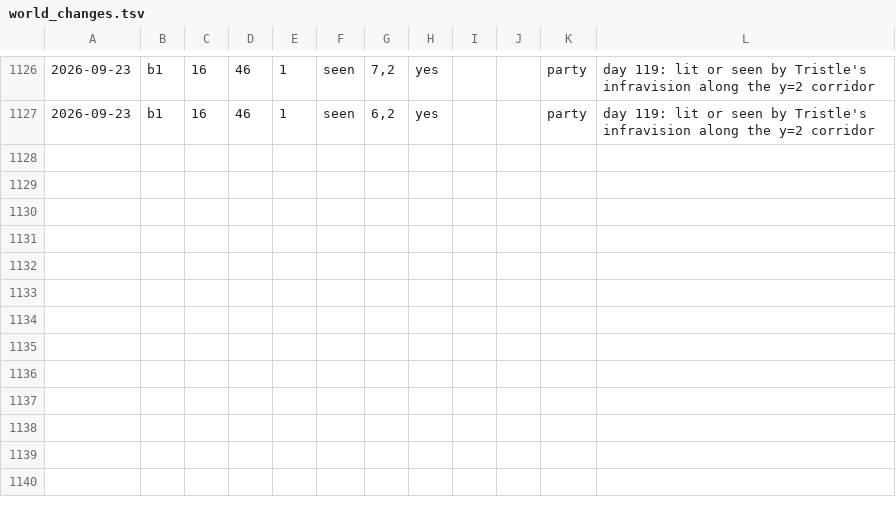
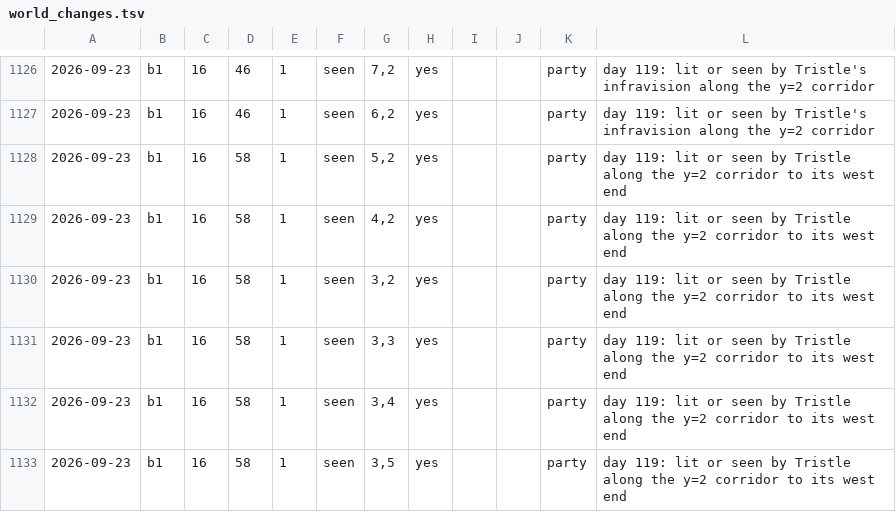
Before and after one commit to dllahr/claude_playing_advanced_dungeons_and_dragons_1st_edition, a TSV file: campaign/world_changes.tsv, drawn as a sheet; only a part is shown, gaps mark what is left out; the diff names each change by its address in the sheet, - before the commit and + after, or states it on an @@ line.

```diff
--- a/campaign/world_changes.tsv
+++ b/campaign/world_changes.tsv
+row 1128: 2026-09-23 | b1 | 16 | 58 | 1 | seen | 5,2 | yes |  |  | party | day 119: lit or seen by Tristle along the y=2 corridor to its west end
+row 1129: 2026-09-23 | b1 | 16 | 58 | 1 | seen | 4,2 | yes |  |  | party | day 119: lit or seen by Tristle along the y=2 corridor to its west end
+row 1130: 2026-09-23 | b1 | 16 | 58 | 1 | seen | 3,2 | yes |  |  | party | day 119: lit or seen by Tristle along the y=2 corridor to its west end
+row 1131: 2026-09-23 | b1 | 16 | 58 | 1 | seen | 3,3 | yes |  |  | party | day 119: lit or seen by Tristle along the y=2 corridor to its west end
+row 1132: 2026-09-23 | b1 | 16 | 58 | 1 | seen | 3,4 | yes |  |  | party | day 119: lit or seen by Tristle along the y=2 corridor to its west end
+row 1133: 2026-09-23 | b1 | 16 | 58 | 1 | seen | 3,5 | yes |  |  | party | day 119: lit or seen by Tristle along the y=2 corridor to its west end
```
Also changed, not shown: campaign/clock.tsv, campaign/party.tsv.
